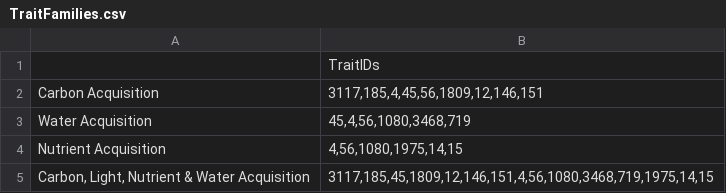
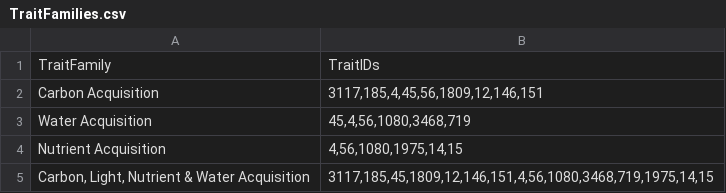
Before and after one commit to atkinsjeff/TRYqa, a CSV file: inst/extdata/TraitFamilies.csv, drawn as a sheet.

Commit message:
updating trait data with row names for real but maybe not

```diff
--- a/inst/extdata/TraitFamilies.csv
+++ b/inst/extdata/TraitFamilies.csv
@@ -1,2 +1,2 @@
-"","TraitIDs"
+"TraitFamily","TraitIDs"
 "Carbon Acquisition","3117,185,4,45,56,1809,12,146,151"
```
Also changed, not shown: 2 other files.
